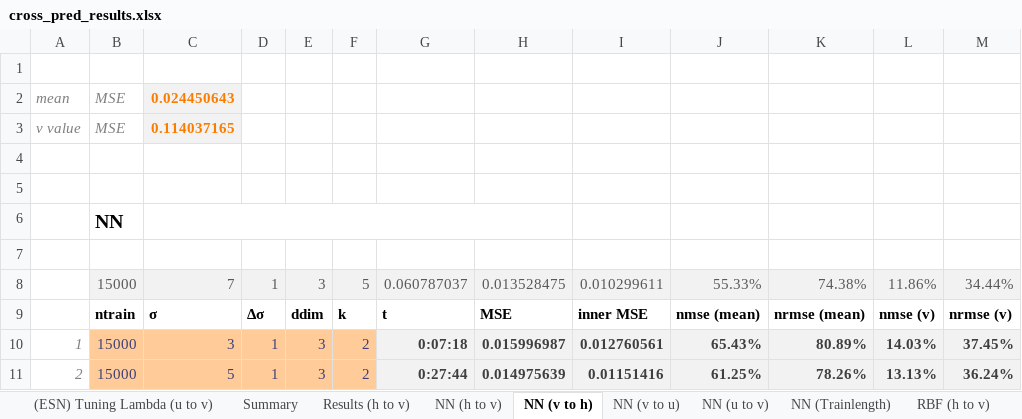
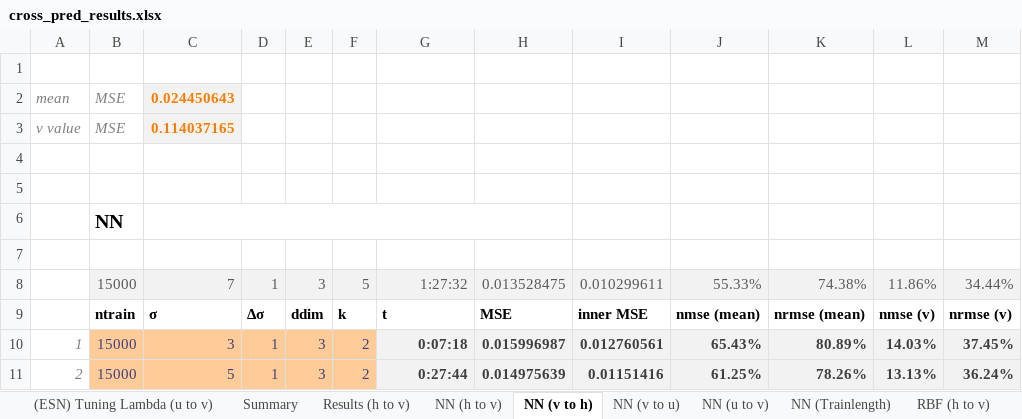
Before and after one commit to zimmerrol/rcp_spatio_temporal, an Excel workbook: src/final/cross_prediction/cross_pred_results.xlsx, sheet NN (v to h), drawn as a sheet; only a part is shown; values as stored, in another font and other column widths than the file's, no borders; the diff names each change by its address in the sheet, - before the commit and + after, or states it on an @@ line.

```diff
--- a/src/final/cross_prediction/cross_pred_results.xlsx (sheet NN (v to h))
+++ b/src/final/cross_prediction/cross_pred_results.xlsx (sheet NN (v to h))
-G8: 0.060787037
+G8: 1:27:32
```
Also changed, not shown: sheet RBF (v to h), sheet Summary, sheet ESN (v to h), sheet ESN (v to u), sheet NN (Trainlength), sheet RBF (u to v), formulas that keep their value, charts or pictures, src/final/unblurry/unblurry_results.xlsx, 1 other file.
